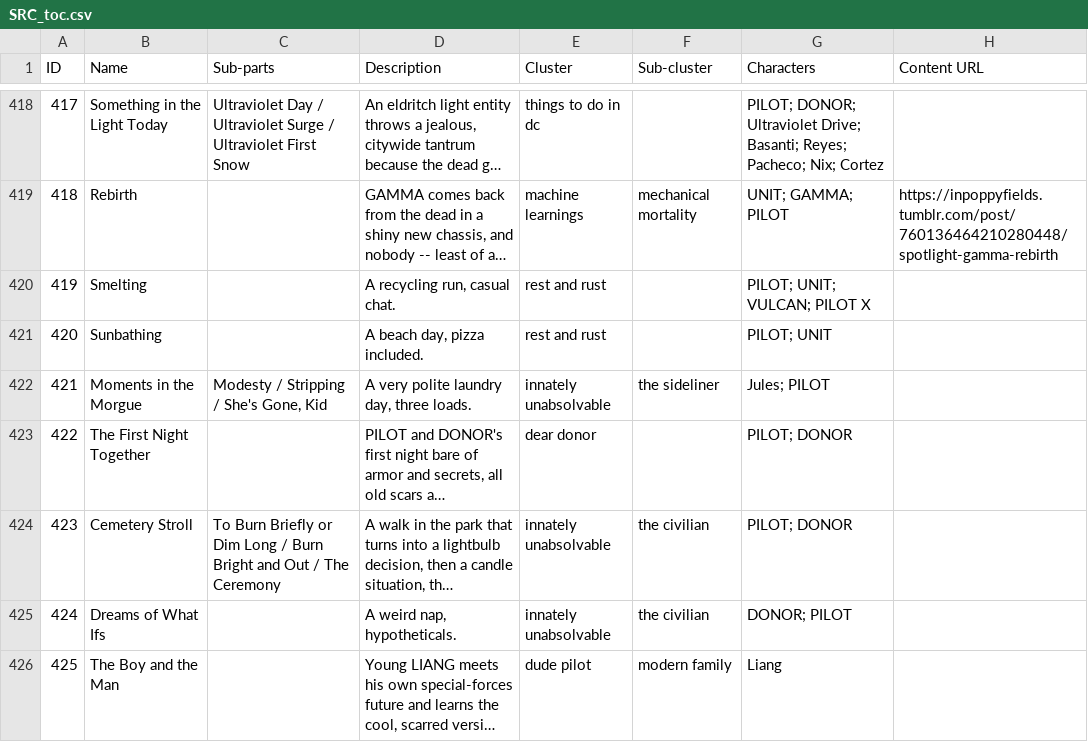
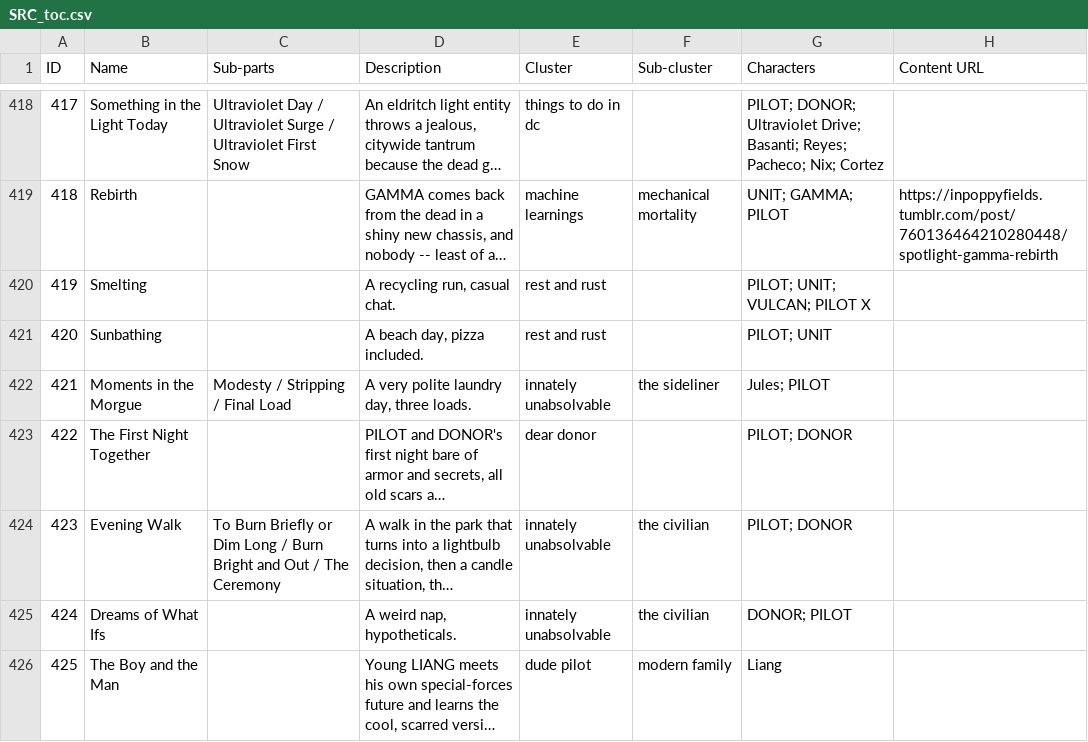
Before and after one commit to ProgrammingInPoppyFields/poppyverse-interactive-map, a CSV file: SRC_toc.csv, drawn as a sheet; only a part is shown, gaps mark what is left out; long unchanged cells end in …; the diff covers the shown part only; the diff names each change by its address in the sheet, - before the commit and + after, or states it on an @@ line.

```diff
--- a/SRC_toc.csv
+++ b/SRC_toc.csv
-C422 (Sub-parts): Modesty / Stripping / She's Gone, Kid
+C422 (Sub-parts): Modesty / Stripping / Final Load
-B424 (Name): Cemetery Stroll
+B424 (Name): Evening Walk
```
Also changed, not shown: 17 edited cells elsewhere in this file, 2 other files.
